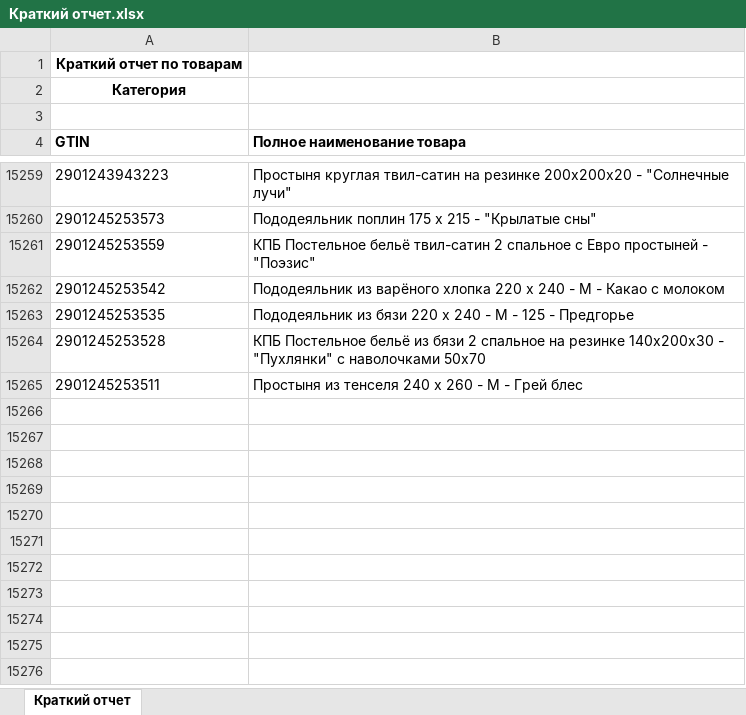
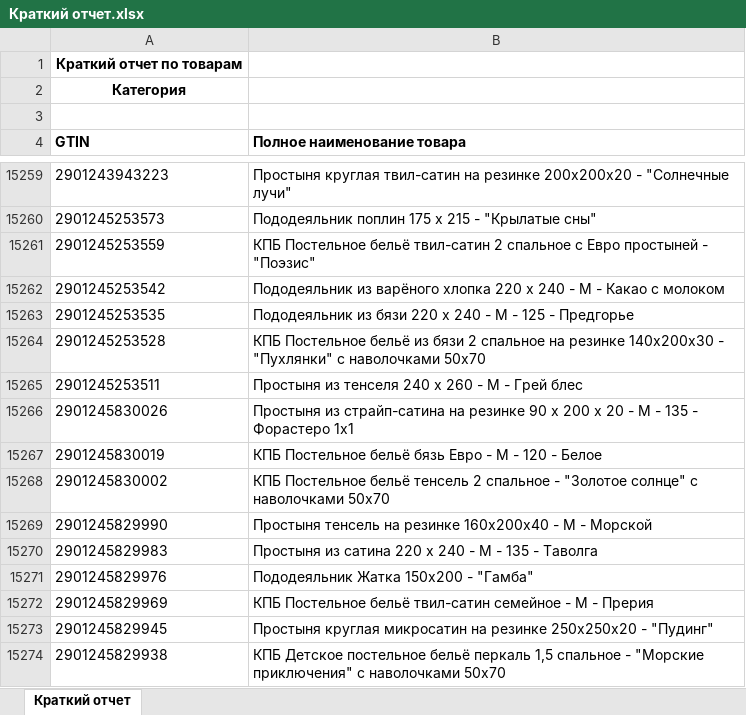
Before and after one commit to isergeich22/marking_system, an Excel workbook: public/Краткий отчет.xlsx, sheet Краткий отчет, drawn as a sheet; only a part is shown, gaps mark what is left out; values as stored, in another font and other column widths than the file's, no borders; the diff names each change by its address in the sheet, - before the commit and + after, or states it on an @@ line.

```diff
--- a/public/Краткий отчет.xlsx (sheet Краткий отчет)
+++ b/public/Краткий отчет.xlsx (sheet Краткий отчет)
+row 15266: 2901245830026 | Простыня из страйп-сатина на резинке 90 х 200 х 20 - М - 135 - Форастеро 1х1
+row 15267: 2901245830019 | КПБ Постельное бельё бязь Евро - М - 120 - Белое
+row 15268: 2901245830002 | КПБ Постельное бельё тенсель 2 спальное - "Золотое солнце" с наволочками 50х70
+row 15269: 2901245829990 | Простыня тенсель на резинке 160х200х40 - М - Морской
+row 15270: 2901245829983 | Простыня из сатина 220 х 240 - М - 135 - Таволга
+row 15271: 2901245829976 | Пододеяльник Жатка 150х200 - "Гамба"
+row 15272: 2901245829969 | КПБ Постельное бельё твил-сатин семейное - М - Прерия
+row 15273: 2901245829945 | Простыня круглая микросатин на резинке 250х250х20 - "Пудинг"
+row 15274: 2901245829938 | КПБ Детское постельное бельё перкаль 1,5 спальное - "Морские приключения" с наволочками 50х70
```
Also changed, not shown: 1 other file.
